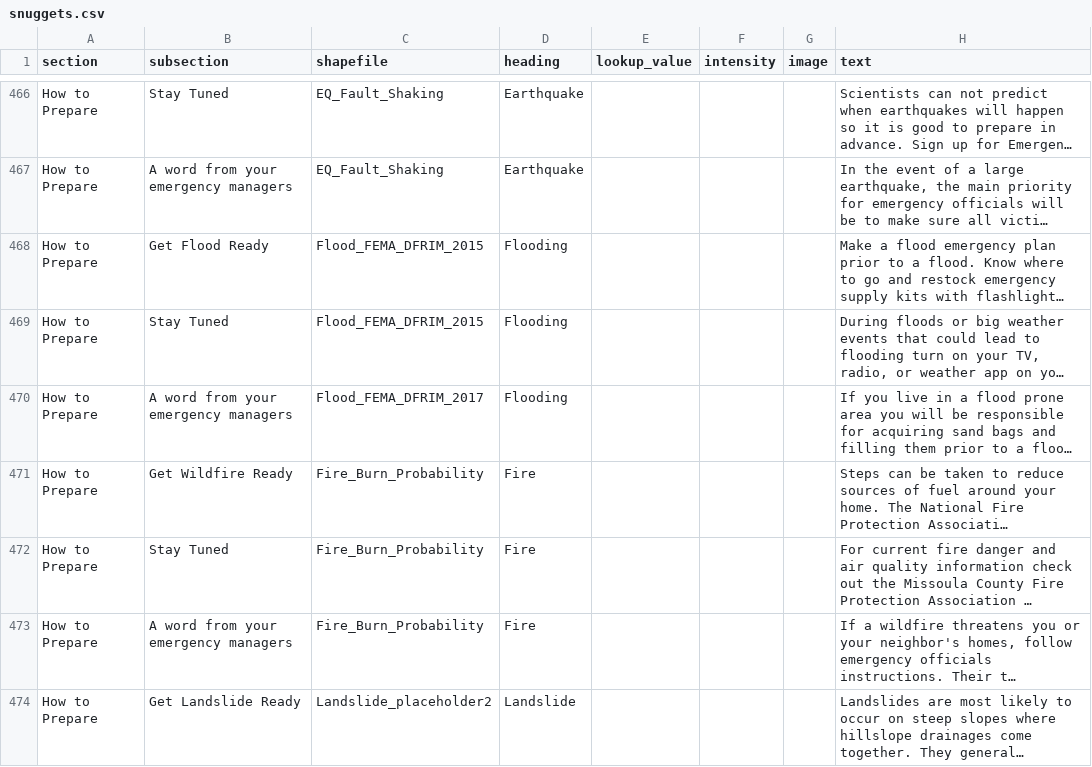
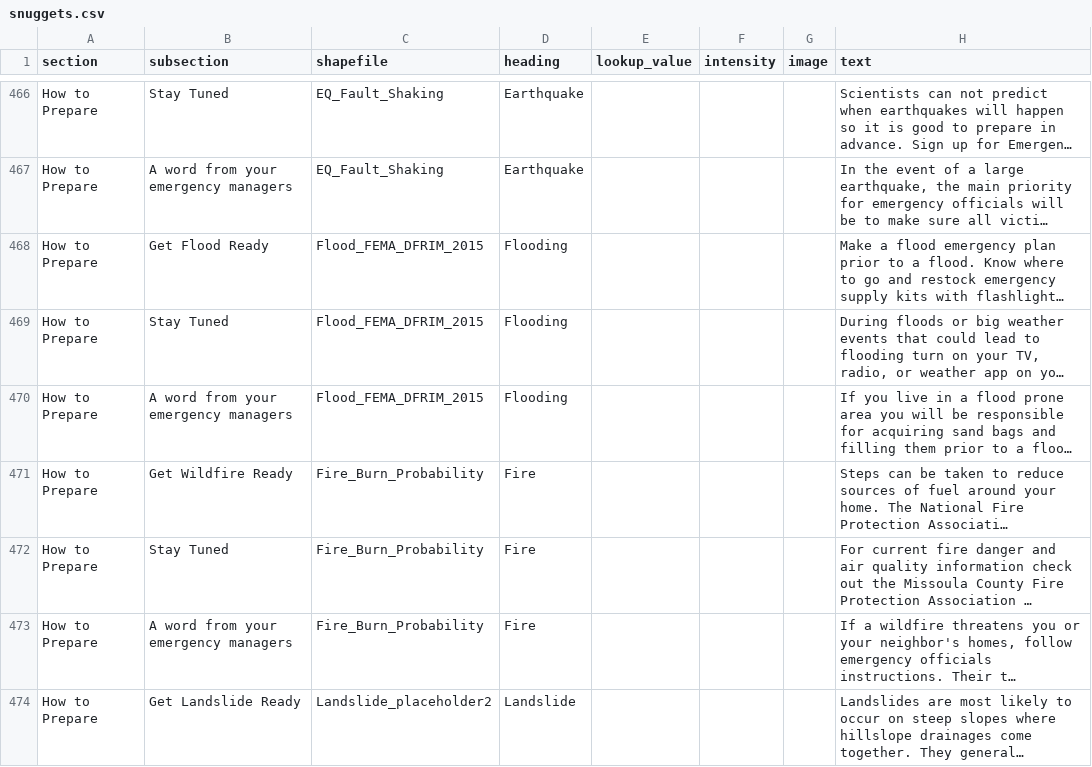
Before and after one commit to hazard-ready/missoula-ready, a CSV file: disasterinfosite/data/snuggets.csv, drawn as a sheet; only a part is shown, gaps mark what is left out; long unchanged cells end in …; the diff names each change by its address in the sheet, - before the commit and + after, or states it on an @@ line.

Commit message:
How on earth did Flood_FEMA_DFRIM_2015 get turned into Flood_FEMA_DFRIM_2017

```diff
--- a/disasterinfosite/data/snuggets.csv
+++ b/disasterinfosite/data/snuggets.csv
-C470 (shapefile): Flood_FEMA_DFRIM_2017
+C470 (shapefile): Flood_FEMA_DFRIM_2015
```
